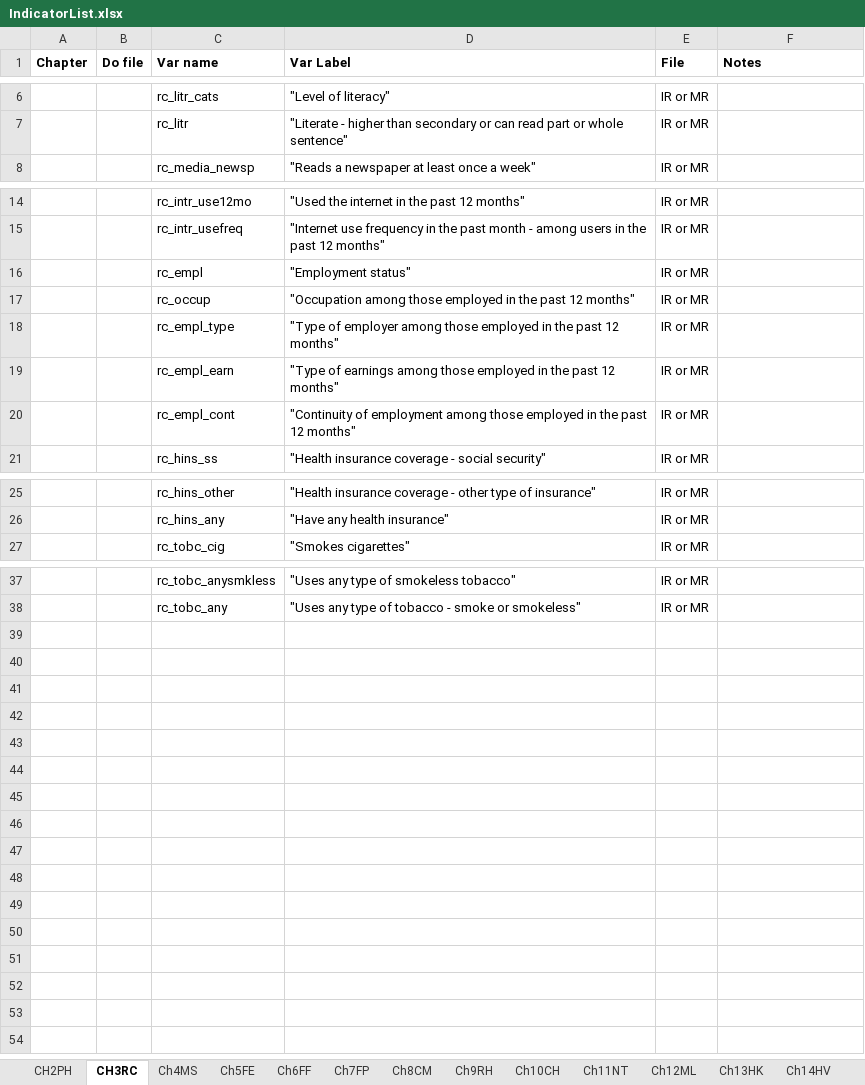
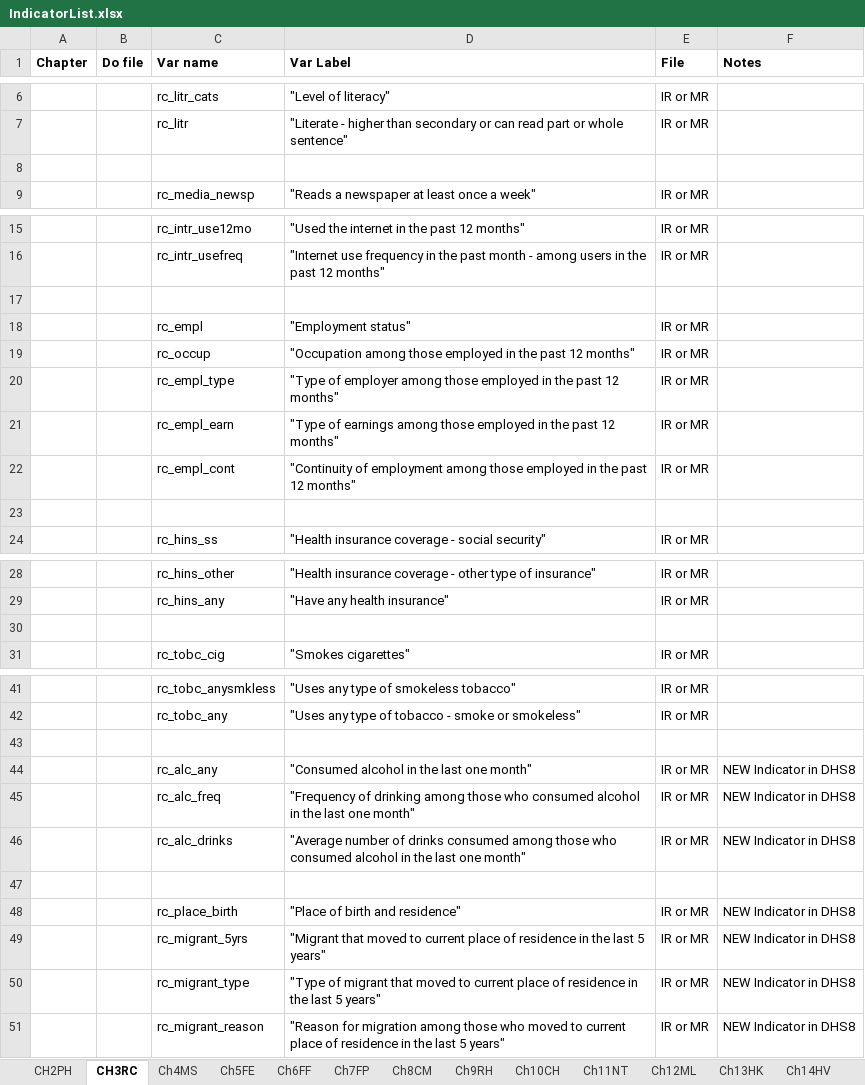
Before and after one commit to DHSProgram/DHS-Indicators-Stata, an Excel workbook: IndicatorList.xlsx, sheet CH3RC, drawn as a sheet; only a part is shown, gaps mark what is left out; values as stored, in another font and other column widths than the file's, no borders; the diff names each change by its address in the sheet, - before the commit and + after, or states it on an @@ line.

Commit message:
DHS8 update Chapter 3 - RC
DHS8 updates to Respondent characteristics Chapter

```diff
--- a/IndicatorList.xlsx (sheet CH3RC)
+++ b/IndicatorList.xlsx (sheet CH3RC)
+row 8: (empty)
+row 17: (empty)
+row 23: (empty)
+row 30: (empty)
+row 43: (empty)
+row 44:  |  | rc_alc_any | "Consumed alcohol in the last one month" | IR or MR | NEW Indicator in DHS8
+row 45:  |  | rc_alc_freq | "Frequency of drinking among those who consumed alcohol in the last one month" | IR or MR | NEW Indicator in DHS8
+row 46:  |  | rc_alc_drinks | "Average number of drinks consumed among those who consumed alcohol in the last one month" | IR or MR | NEW Indicator in DHS8
+row 47: (empty)
+row 48:  |  | rc_place_birth | "Place of birth and residence" | IR or MR | NEW Indicator in DHS8
+row 49:  |  | rc_migrant_5yrs | "Migrant that moved to current place of residence in the last 5 years" | IR or MR | NEW Indicator in DHS8
+row 50:  |  | rc_migrant_type | "Type of migrant that moved to current place of residence in the last 5 years" | IR or MR | NEW Indicator in DHS8
+row 51:  |  | rc_migrant_reason | "Reason for migration among those who moved to current place of residence in the last 5 years" | IR or MR | NEW Indicator in DHS8
```
Also changed, not shown: 5 other files.
